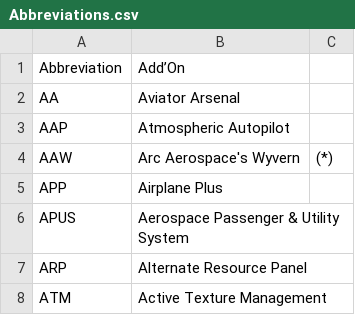
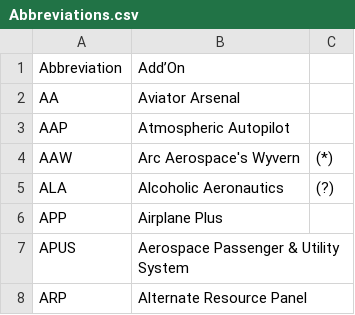
Before and after one commit to TweakScale/Companion, a CSV file: Database/Abbreviations.csv, drawn as a sheet; only a part is shown; the shorter side is filled out with more unchanged rows.

Commit message:
Adding entry for Alcoholic Aeronautics https://forum.kerbalspaceprogram.com/topic/194416-abbreviations-for-addons/page/2/#findComment-4518227

```diff
--- a/Database/Abbreviations.csv
+++ b/Database/Abbreviations.csv
@@ -4,2 +4,3 @@ AAP	Atmospheric Autopilot
 AAW	Arc Aerospace's Wyvern	(*)
+ALA	Alcoholic Aeronautics	(?)
 APP	Airplane Plus	
```
